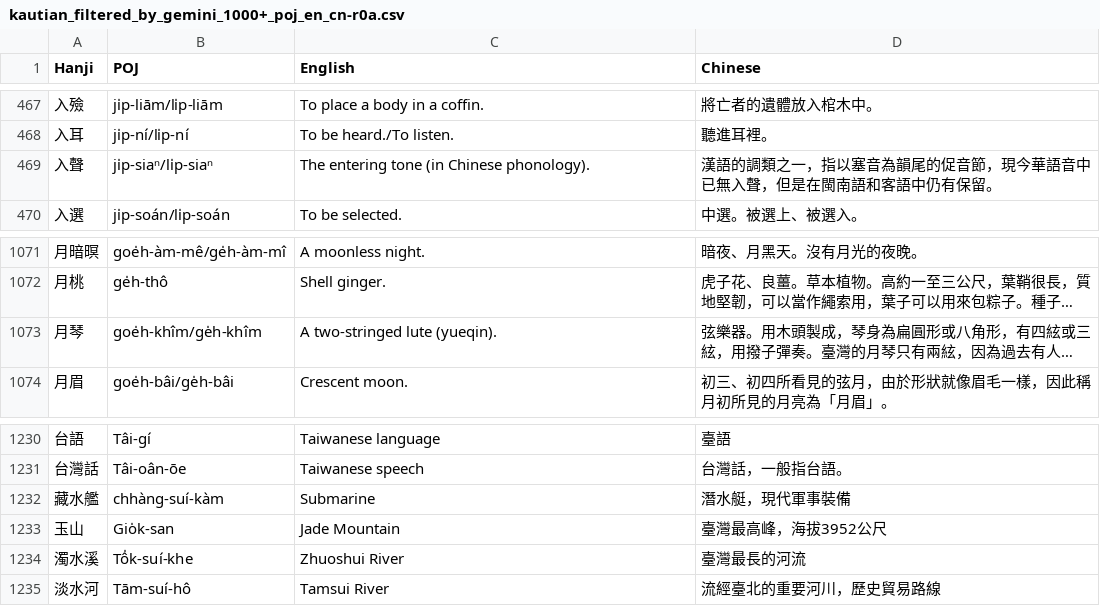
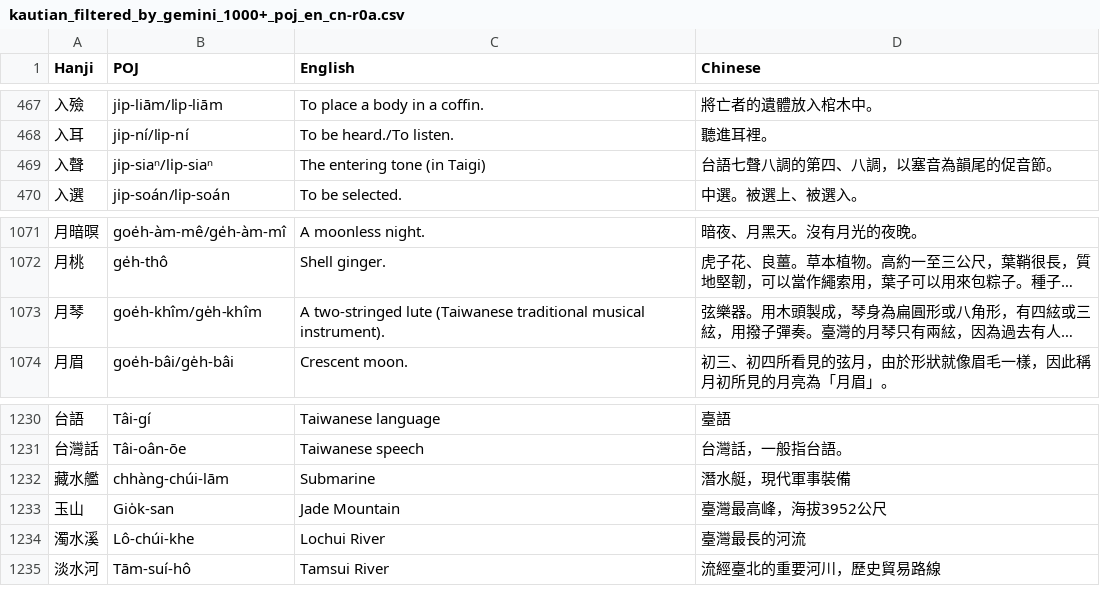
Before and after one commit to CyberOoHim/CyberOoHim.github.io, a CSV file: assets/csv/kautian_filtered_by_gemini_1000+_poj_en_cn-r0a.csv, drawn as a sheet; only a part is shown, gaps mark what is left out; long unchanged cells end in …; the diff names each change by its address in the sheet, - before the commit and + after, or states it on an @@ line.

Commit message:
Add files via upload

```diff
--- a/assets/csv/kautian_filtered_by_gemini_1000+_poj_en_cn-r0a.csv
+++ b/assets/csv/kautian_filtered_by_gemini_1000+_poj_en_cn-r0a.csv
-C469 (English): The entering tone (in Chinese phonology).
+C469 (English): The entering tone (in Taigi)
-D469 (Chinese): 漢語的調類之一，指以塞音為韻尾的促音節，現今華語音中已無入聲，但是在閩南語和客語中仍有保留。
+D469 (Chinese): 台語七聲八調的第四、八調，以塞音為韻尾的促音節。
-C1073 (English): …two-stringed lute (yueqin).
+C1073 (English): …two-stringed lute (Taiwanese traditional musical instrument).
-B1232 (POJ): chhàng-suí-kàm
+B1232 (POJ): chhàng-chúi-lām
-B1234 (POJ): Tô̍k-suí-khe
+B1234 (POJ): Lô-chúi-khe
-C1234 (English): Zhuoshui River
+C1234 (English): Lochui River
```
